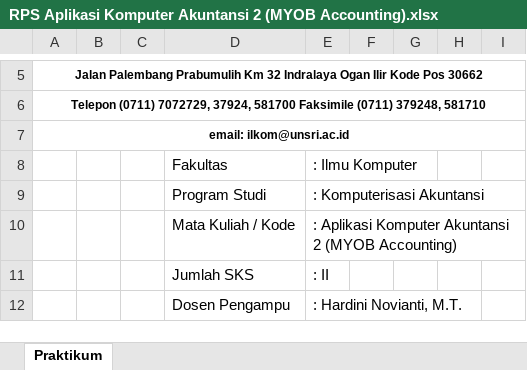
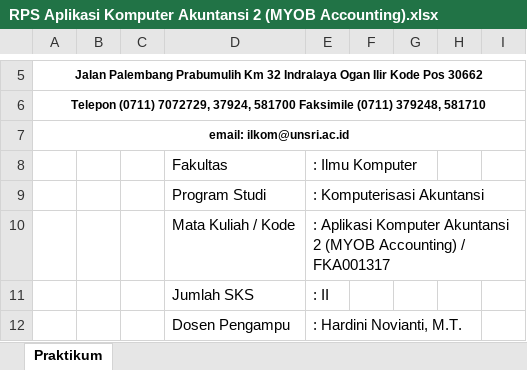
Before and after one commit to arifai2010/RPS-KA, an Excel workbook: RPS Aplikasi Komputer Akuntansi 2 (MYOB Accounting).xlsx, sheet Praktikum, drawn as a sheet; only a part is shown, gaps mark what is left out; values as stored, in another font and other column widths than the file's, no borders; charts and pictures not drawn; the diff names each change by its address in the sheet, - before the commit and + after, or states it on an @@ line.

```diff
--- a/RPS Aplikasi Komputer Akuntansi 2 (MYOB Accounting).xlsx (sheet Praktikum)
+++ b/RPS Aplikasi Komputer Akuntansi 2 (MYOB Accounting).xlsx (sheet Praktikum)
-E10: …(MYOB Accounting)
+E10: …(MYOB Accounting) / FKA001317
```
Also changed, not shown: RPS Algoritma dan Pemrograman.xlsx, RPS Disain Web.xlsx, 7 other files.
